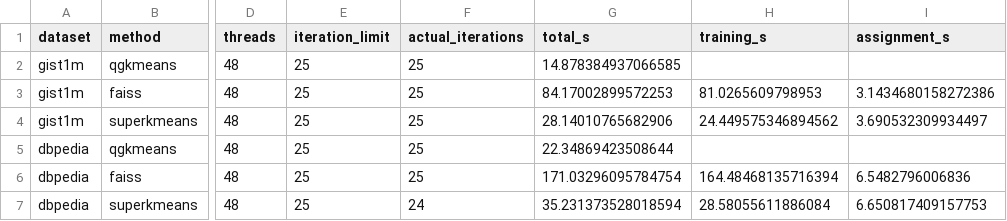
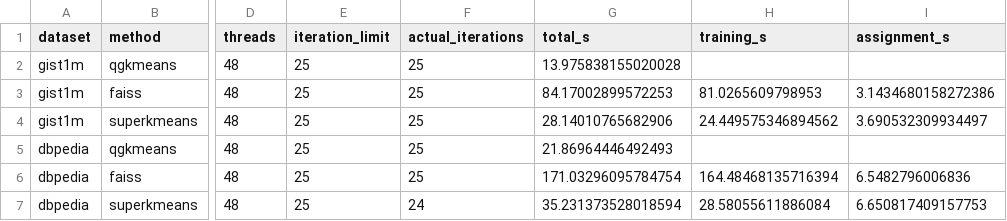
Before and after one commit to VectorDB-NTU/RaBitQ-Library, a CSV file: docs/docs/benchmarks/figures/kmeans.csv, drawn as a sheet; only a part is shown, gaps mark what is left out; the diff names each change by its address in the sheet, - before the commit and + after, or states it on an @@ line.

```diff
--- a/docs/docs/benchmarks/figures/kmeans.csv
+++ b/docs/docs/benchmarks/figures/kmeans.csv
-G2 (total_s): 14.878384937066585
+G2 (total_s): 13.975838155020028
-G5 (total_s): 22.34869423508644
+G5 (total_s): 21.86964446492493
```
Also changed, not shown: docs/docs/benchmarks/figures/indexing.csv, docs/docs/benchmarks/figures/qps-recall-points.csv, 11 other files.
